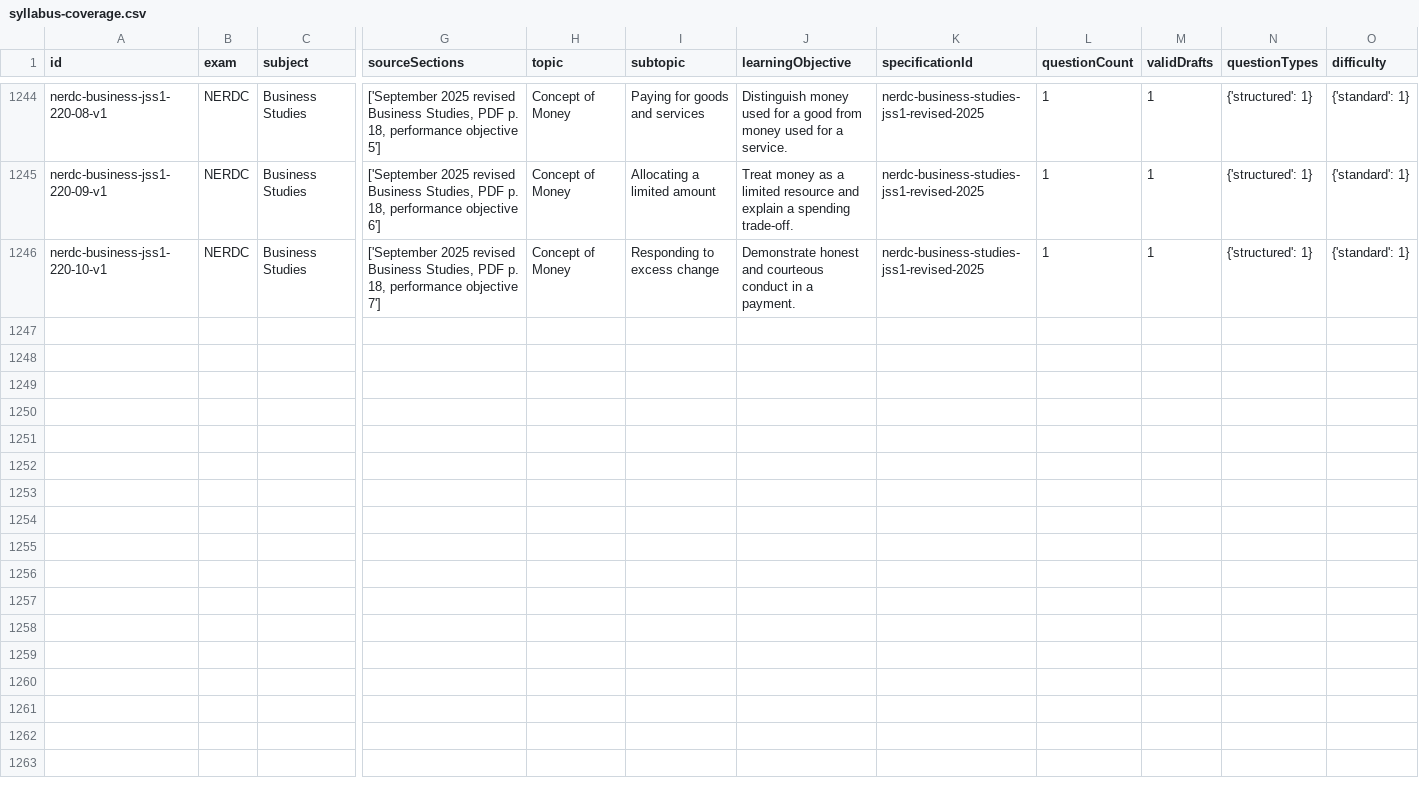
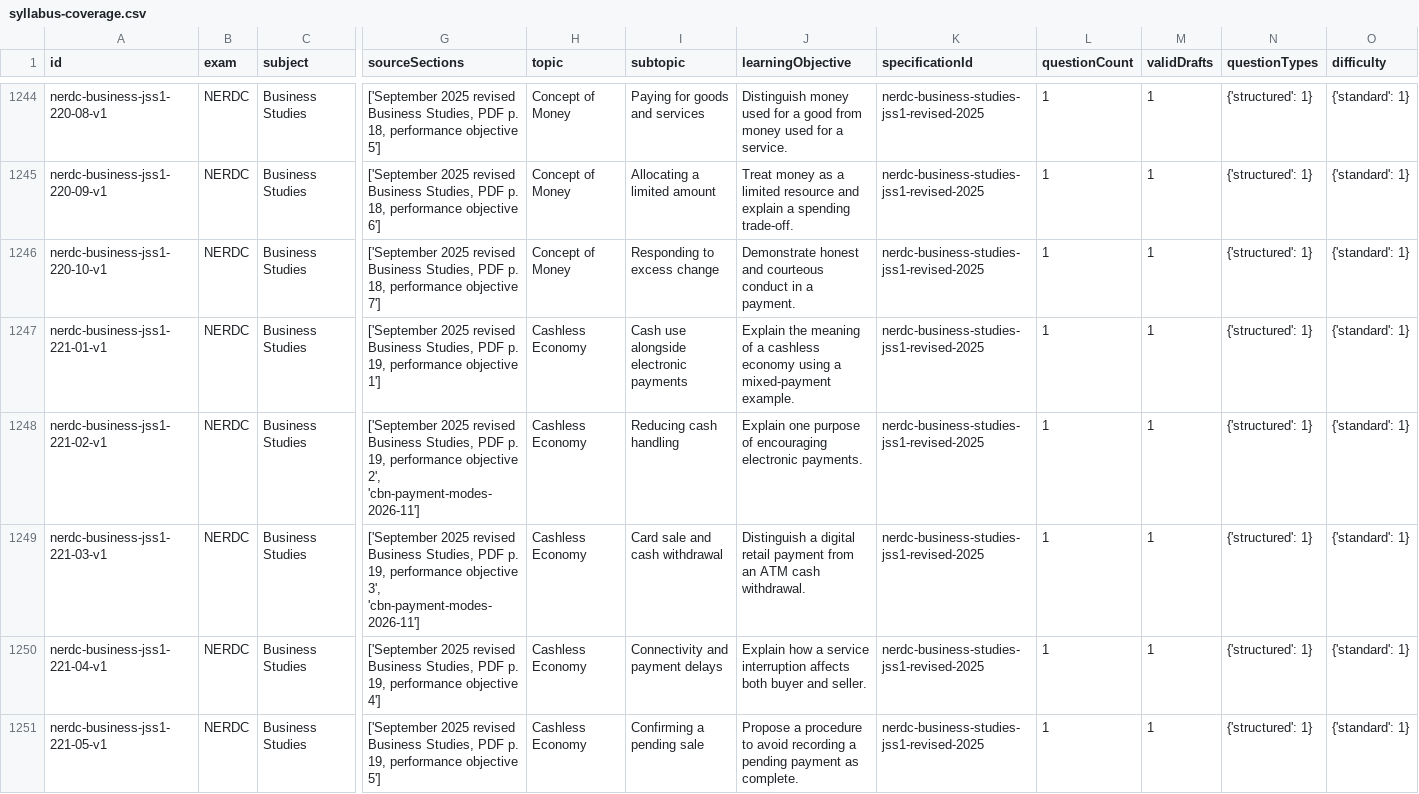
Before and after one commit to Ndobal/ndovera, a CSV file: question-data/audits/syllabus-coverage.csv, drawn as a sheet; only a part is shown, gaps mark what is left out; rows hold the shown columns only; the diff covers the shown part only; the diff names each change by its address in the sheet, - before the commit and + after, or states it on an @@ line.

Commit message:
Add batch 221: JSS 1 cashless economy and digital currency

```diff
--- a/question-data/audits/syllabus-coverage.csv
+++ b/question-data/audits/syllabus-coverage.csv
+row 1247: nerdc-business-jss1-221-01-v1 | NERDC | Business Studies | ['September 2025 revised Business Studies, PDF p. 19, performance objective 1'] | Cashless Economy | Cash use alongside electronic payments | Explain the meaning of a cashless economy using a mixed-payment example. | nerdc-business-studies-jss1-revised-2025 | 1 | 1 | {'structured': 1} | {'standard': 1}
+row 1248: nerdc-business-jss1-221-02-v1 | NERDC | Business Studies | ['September 2025 revised Business Studies, PDF p. 19, performance objective 2', 'cbn-payment-modes-2026-11'] | Cashless Economy | Reducing cash handling | Explain one purpose of encouraging electronic payments. | nerdc-business-studies-jss1-revised-2025 | 1 | 1 | {'structured': 1} | {'standard': 1}
+row 1249: nerdc-business-jss1-221-03-v1 | NERDC | Business Studies | ['September 2025 revised Business Studies, PDF p. 19, performance objective 3', 'cbn-payment-modes-2026-11'] | Cashless Economy | Card sale and cash withdrawal | Distinguish a digital retail payment from an ATM cash withdrawal. | nerdc-business-studies-jss1-revised-2025 | 1 | 1 | {'structured': 1} | {'standard': 1}
+row 1250: nerdc-business-jss1-221-04-v1 | NERDC | Business Studies | ['September 2025 revised Business Studies, PDF p. 19, performance objective 4'] | Cashless Economy | Connectivity and payment delays | Explain how a service interruption affects both buyer and seller. | nerdc-business-studies-jss1-revised-2025 | 1 | 1 | {'structured': 1} | {'standard': 1}
+row 1251: nerdc-business-jss1-221-05-v1 | NERDC | Business Studies | ['September 2025 revised Business Studies, PDF p. 19, performance objective 5'] | Cashless Economy | Confirming a pending sale | Propose a procedure to avoid recording a pending payment as complete. | nerdc-business-studies-jss1-revised-2025 | 1 | 1 | {'structured': 1} | {'standard': 1}
```
Also changed, not shown: 5 added rows elsewhere in this file, question-data/audits/completion-dashboard.csv, 7 other files.
